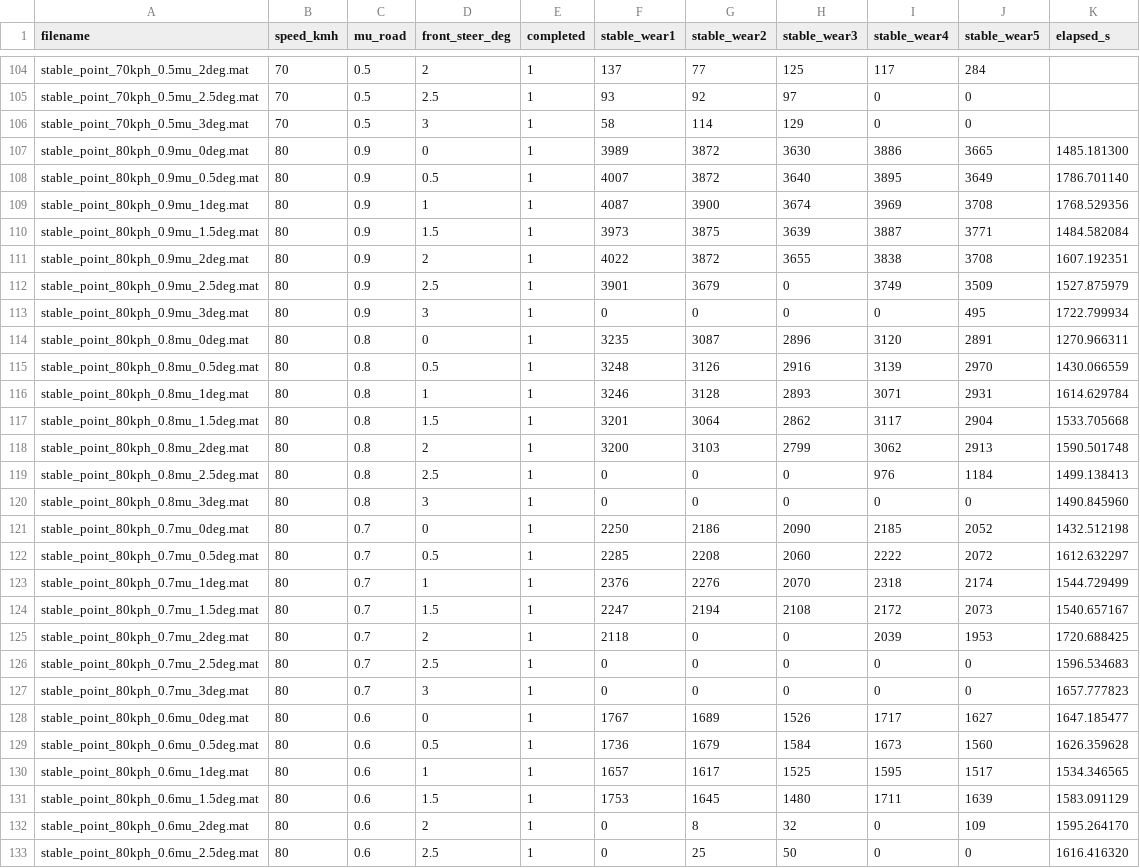
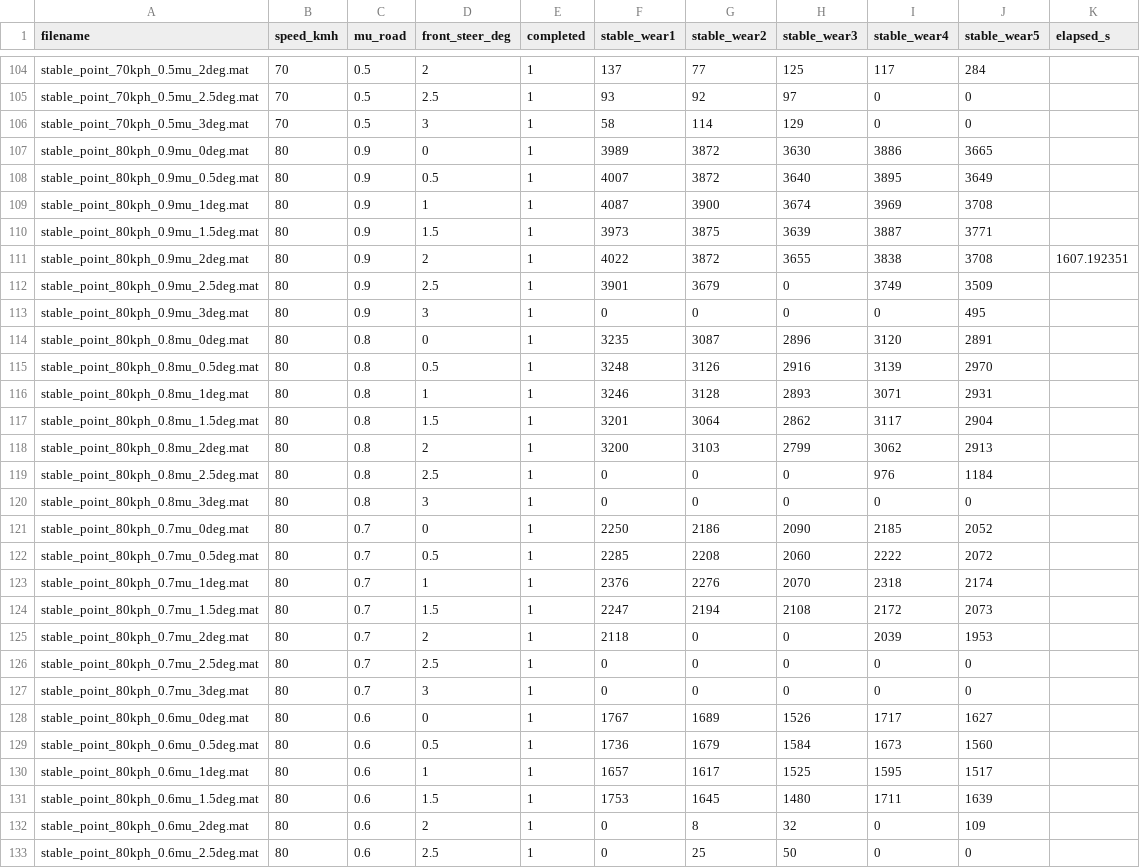
Before and after one commit to yodagil/suspension, a CSV file: results/sweep_manifest.csv, drawn as a sheet; only a part is shown, gaps mark what is left out; the diff covers the shown part only.

Commit message:
Publish corrected stability results (147/210)
Reference09-Publisher: true

```diff
--- a/results/sweep_manifest.csv
+++ b/results/sweep_manifest.csv
@@ -106,28 +106,28 @@ stable_point_70kph_0.5mu_2.5deg.mat,70,0.5,2.5,1,93,92,97,0,0,
 stable_point_70kph_0.5mu_3deg.mat,70,0.5,3,1,58,114,129,0,0,
-stable_point_80kph_0.9mu_0deg.mat,80,0.9,0,1,3989,3872,3630,3886,3665,1485.181300
-stable_point_80kph_0.9mu_0.5deg.mat,80,0.9,0.5,1,4007,3872,3640,3895,3649,1786.701140
-stable_point_80kph_0.9mu_1deg.mat,80,0.9,1,1,4087,3900,3674,3969,3708,1768.529356
-stable_point_80kph_0.9mu_1.5deg.mat,80,0.9,1.5,1,3973,3875,3639,3887,3771,1484.582084
+stable_point_80kph_0.9mu_0deg.mat,80,0.9,0,1,3989,3872,3630,3886,3665,
+stable_point_80kph_0.9mu_0.5deg.mat,80,0.9,0.5,1,4007,3872,3640,3895,3649,
+stable_point_80kph_0.9mu_1deg.mat,80,0.9,1,1,4087,3900,3674,3969,3708,
+stable_point_80kph_0.9mu_1.5deg.mat,80,0.9,1.5,1,3973,3875,3639,3887,3771,
 stable_point_80kph_0.9mu_2deg.mat,80,0.9,2,1,4022,3872,3655,3838,3708,1607.192351
-stable_point_80kph_0.9mu_2.5deg.mat,80,0.9,2.5,1,3901,3679,0,3749,3509,1527.875979
-stable_point_80kph_0.9mu_3deg.mat,80,0.9,3,1,0,0,0,0,495,1722.799934
-stable_point_80kph_0.8mu_0deg.mat,80,0.8,0,1,3235,3087,2896,3120,2891,1270.966311
-stable_point_80kph_0.8mu_0.5deg.mat,80,0.8,0.5,1,3248,3126,2916,3139,2970,1430.066559
-stable_point_80kph_0.8mu_1deg.mat,80,0.8,1,1,3246,3128,2893,3071,2931,1614.629784
-stable_point_80kph_0.8mu_1.5deg.mat,80,0.8,1.5,1,3201,3064,2862,3117,2904,1533.705668
-stable_point_80kph_0.8mu_2deg.mat,80,0.8,2,1,3200,3103,2799,3062,2913,1590.501748
-stable_point_80kph_0.8mu_2.5deg.mat,80,0.8,2.5,1,0,0,0,976,1184,1499.138413
-stable_point_80kph_0.8mu_3deg.mat,80,0.8,3,1,0,0,0,0,0,1490.845960
-stable_point_80kph_0.7mu_0deg.mat,80,0.7,0,1,2250,2186,2090,2185,2052,1432.512198
-stable_point_80kph_0.7mu_0.5deg.mat,80,0.7,0.5,1,2285,2208,2060,2222,2072,1612.632297
-stable_point_80kph_0.7mu_1deg.mat,80,0.7,1,1,2376,2276,2070,2318,2174,1544.729499
-stable_point_80kph_0.7mu_1.5deg.mat,80,0.7,1.5,1,2247,2194,2108,2172,2073,1540.657167
-stable_point_80kph_0.7mu_2deg.mat,80,0.7,2,1,2118,0,0,2039,1953,1720.688425
-stable_point_80kph_0.7mu_2.5deg.mat,80,0.7,2.5,1,0,0,0,0,0,1596.534683
-stable_point_80kph_0.7mu_3deg.mat,80,0.7,3,1,0,0,0,0,0,1657.777823
-stable_point_80kph_0.6mu_0deg.mat,80,0.6,0,1,1767,1689,1526,1717,1627,1647.185477
-stable_point_80kph_0.6mu_0.5deg.mat,80,0.6,0.5,1,1736,1679,1584,1673,1560,1626.359628
-stable_point_80kph_0.6mu_1deg.mat,80,0.6,1,1,1657,1617,1525,1595,1517,1534.346565
-stable_point_80kph_0.6mu_1.5deg.mat,80,0.6,1.5,1,1753,1645,1480,1711,1639,1583.091129
-stable_point_80kph_0.6mu_2deg.mat,80,0.6,2,1,0,8,32,0,109,1595.264170
-stable_point_80kph_0.6mu_2.5deg.mat,80,0.6,2.5,1,0,25,50,0,0,1616.416320
+stable_point_80kph_0.9mu_2.5deg.mat,80,0.9,2.5,1,3901,3679,0,3749,3509,
+stable_point_80kph_0.9mu_3deg.mat,80,0.9,3,1,0,0,0,0,495,
+stable_point_80kph_0.8mu_0deg.mat,80,0.8,0,1,3235,3087,2896,3120,2891,
+stable_point_80kph_0.8mu_0.5deg.mat,80,0.8,0.5,1,3248,3126,2916,3139,2970,
+stable_point_80kph_0.8mu_1deg.mat,80,0.8,1,1,3246,3128,2893,3071,2931,
+stable_point_80kph_0.8mu_1.5deg.mat,80,0.8,1.5,1,3201,3064,2862,3117,2904,
+stable_point_80kph_0.8mu_2deg.mat,80,0.8,2,1,3200,3103,2799,3062,2913,
+stable_point_80kph_0.8mu_2.5deg.mat,80,0.8,2.5,1,0,0,0,976,1184,
+stable_point_80kph_0.8mu_3deg.mat,80,0.8,3,1,0,0,0,0,0,
+stable_point_80kph_0.7mu_0deg.mat,80,0.7,0,1,2250,2186,2090,2185,2052,
+stable_point_80kph_0.7mu_0.5deg.mat,80,0.7,0.5,1,2285,2208,2060,2222,2072,
+stable_point_80kph_0.7mu_1deg.mat,80,0.7,1,1,2376,2276,2070,2318,2174,
+stable_point_80kph_0.7mu_1.5deg.mat,80,0.7,1.5,1,2247,2194,2108,2172,2073,
+stable_point_80kph_0.7mu_2deg.mat,80,0.7,2,1,2118,0,0,2039,1953,
+stable_point_80kph_0.7mu_2.5deg.mat,80,0.7,2.5,1,0,0,0,0,0,
+stable_point_80kph_0.7mu_3deg.mat,80,0.7,3,1,0,0,0,0,0,
+stable_point_80kph_0.6mu_0deg.mat,80,0.6,0,1,1767,1689,1526,1717,1627,
+stable_point_80kph_0.6mu_0.5deg.mat,80,0.6,0.5,1,1736,1679,1584,1673,1560,
+stable_point_80kph_0.6mu_1deg.mat,80,0.6,1,1,1657,1617,1525,1595,1517,
+stable_point_80kph_0.6mu_1.5deg.mat,80,0.6,1.5,1,1753,1645,1480,1711,1639,
+stable_point_80kph_0.6mu_2deg.mat,80,0.6,2,1,0,8,32,0,109,
+stable_point_80kph_0.6mu_2.5deg.mat,80,0.6,2.5,1,0,25,50,0,0,
```
Also changed, not shown: 15 edited cells elsewhere in this file, 3 other files.
